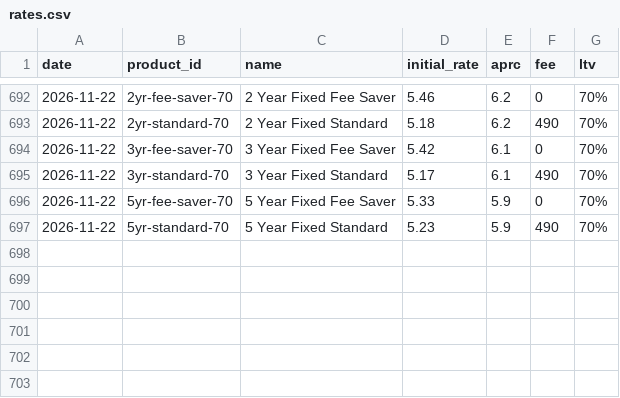
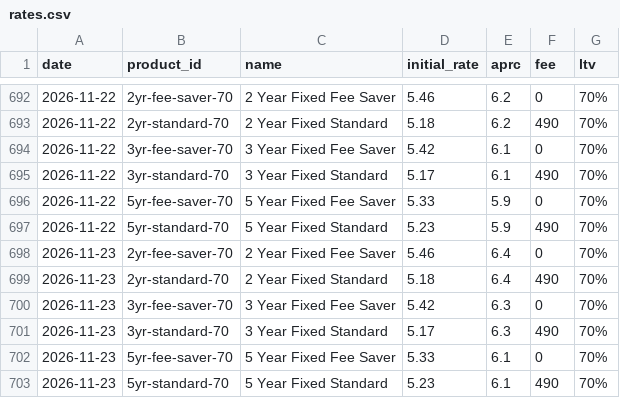
Before and after one commit to odkfn/mortgage-rates, a CSV file: data/rates.csv, drawn as a sheet; only a part is shown, gaps mark what is left out.

```diff
--- a/data/rates.csv
+++ b/data/rates.csv
@@ -697 +697,7 @@ date,product_id,name,initial_rate,aprc,fee,ltv
 2026-11-22,5yr-standard-70,5 Year Fixed Standard,5.23,5.9,490,70%
+2026-11-23,2yr-fee-saver-70,2 Year Fixed Fee Saver,5.46,6.4,0,70%
+2026-11-23,2yr-standard-70,2 Year Fixed Standard,5.18,6.4,490,70%
+2026-11-23,3yr-fee-saver-70,3 Year Fixed Fee Saver,5.42,6.3,0,70%
+2026-11-23,3yr-standard-70,3 Year Fixed Standard,5.17,6.3,490,70%
+2026-11-23,5yr-fee-saver-70,5 Year Fixed Fee Saver,5.33,6.1,0,70%
+2026-11-23,5yr-standard-70,5 Year Fixed Standard,5.23,6.1,490,70%
```
Also changed, not shown: 1 other file.
